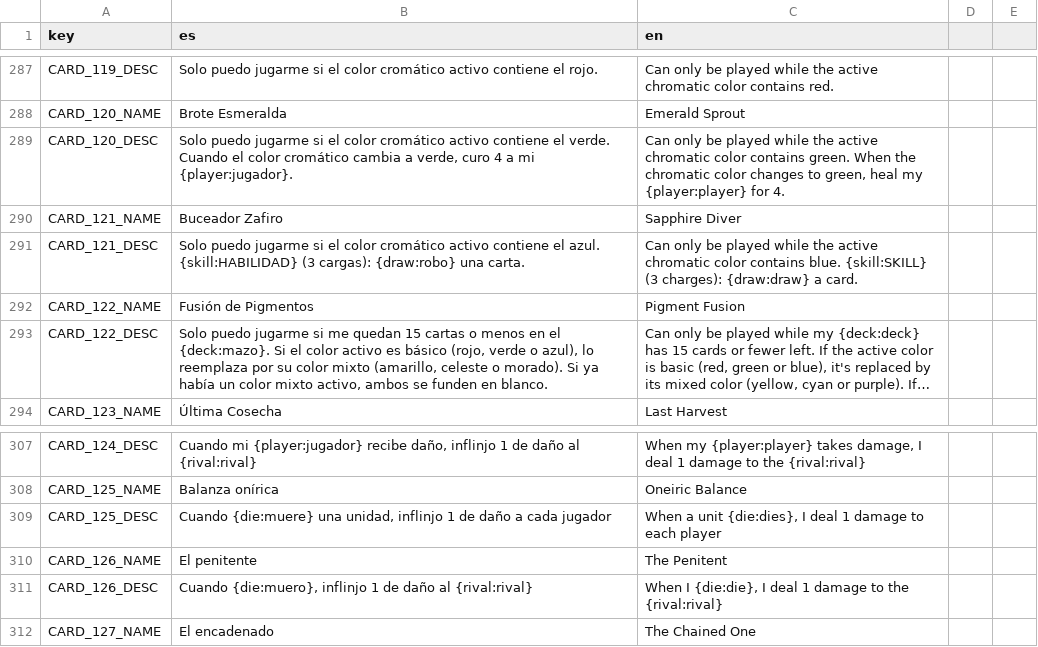
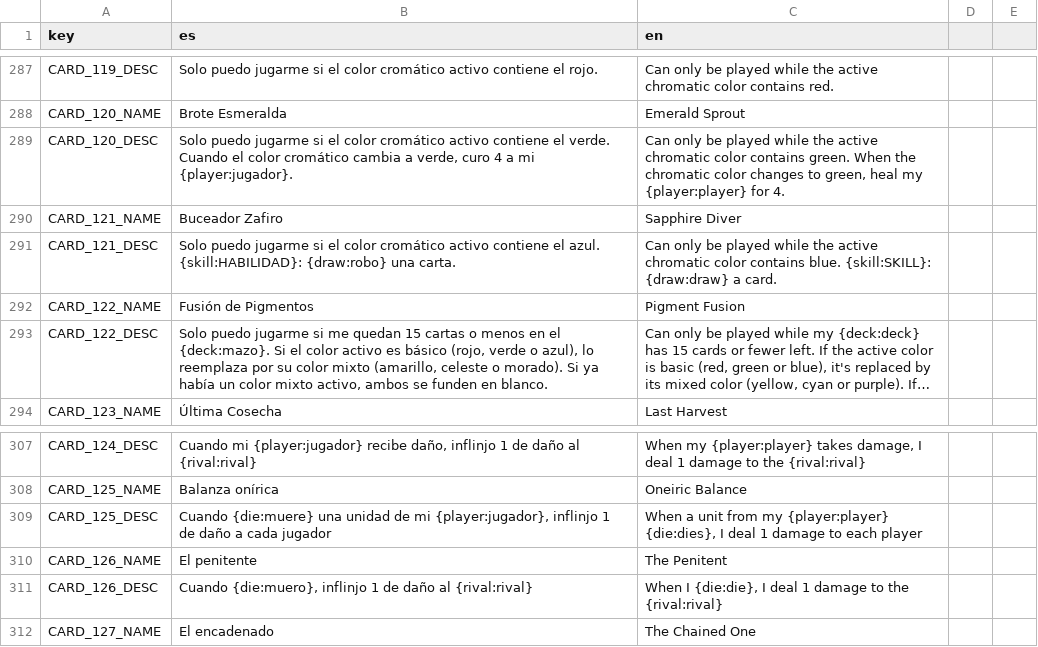
Before and after one commit to Grojman/WizardWarServer, a CSV file: WizardWarServer/Data/Translations/cards.csv, drawn as a sheet; only a part is shown, gaps mark what is left out; long unchanged cells end in …; the diff covers the shown part only.

```diff
--- a/WizardWarServer/Data/Translations/cards.csv
+++ b/WizardWarServer/Data/Translations/cards.csv
@@ -290,3 +290,3 @@ CARD_120_DESC,"Solo puedo jugarme si el color cromático activo contiene el verd
 CARD_121_NAME,Buceador Zafiro,Sapphire Diver
-CARD_121_DESC,"Solo puedo jugarme si el color cromático activo contiene el azul. {skill:HABILIDAD} (3 cargas): {draw:robo} una carta.","Can only be played while the active chromatic color contains blue. {skill:SKILL} (3 charges): {draw:draw} a card."
+CARD_121_DESC,"Solo puedo jugarme si el color cromático activo contiene el azul. {skill:HABILIDAD}: {draw:robo} una carta.","Can only be played while the active chromatic color contains blue. {skill:SKILL}: {draw:draw} a card."
 CARD_122_NAME,Fusión de Pigmentos,Pigment Fusion
@@ -308,3 +308,3 @@ CARD_124_DESC,"Cuando mi {player:jugador} recibe daño, inflinjo 1 de daño al {
 CARD_125_NAME,Balanza onírica,Oneiric Balance
-CARD_125_DESC,"Cuando {die:muere} una unidad, inflinjo 1 de daño a cada jugador","When a unit {die:dies}, I deal 1 damage to each player"
+CARD_125_DESC,"Cuando {die:muere} una unidad de mi {player:jugador}, inflinjo 1 de daño a cada jugador","When a unit from my {player:player} {die:dies}, I deal 1 damage to each player"
 CARD_126_NAME,El penitente,The Penitent
```
Also changed, not shown: 6 added rows and 12 edited cells elsewhere in this file, WizardWarServer/Data/Translations/translations.csv, 4 other files.
